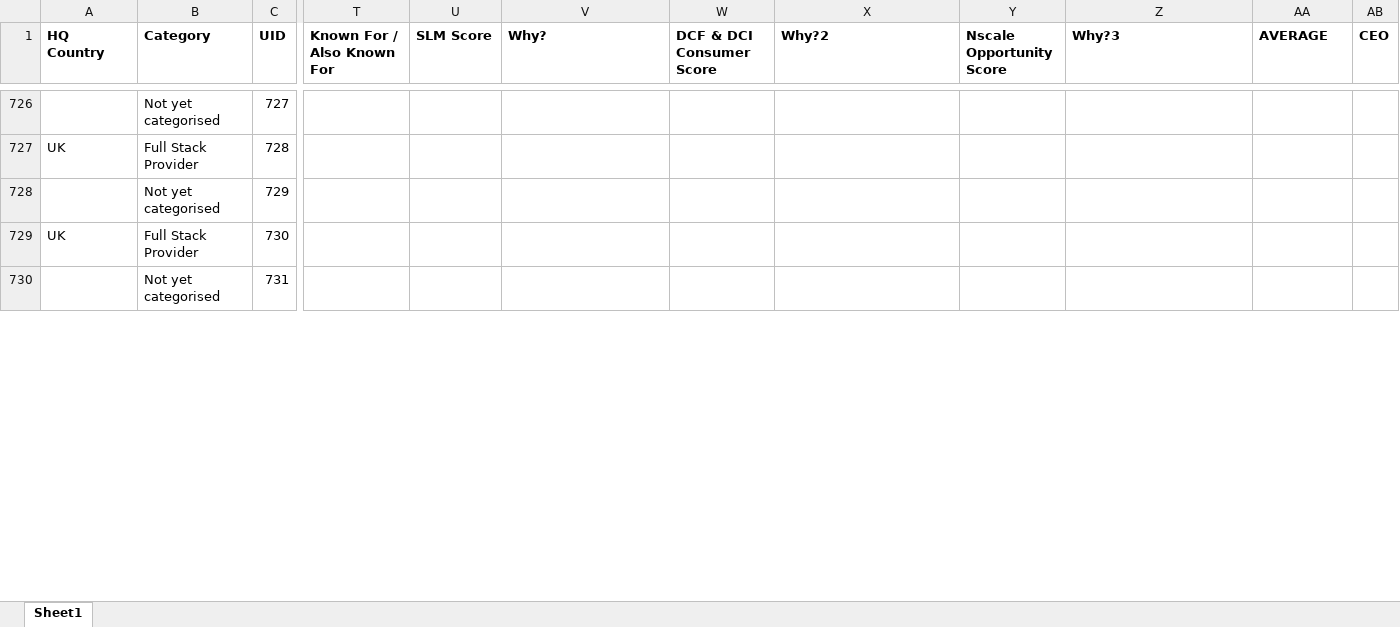
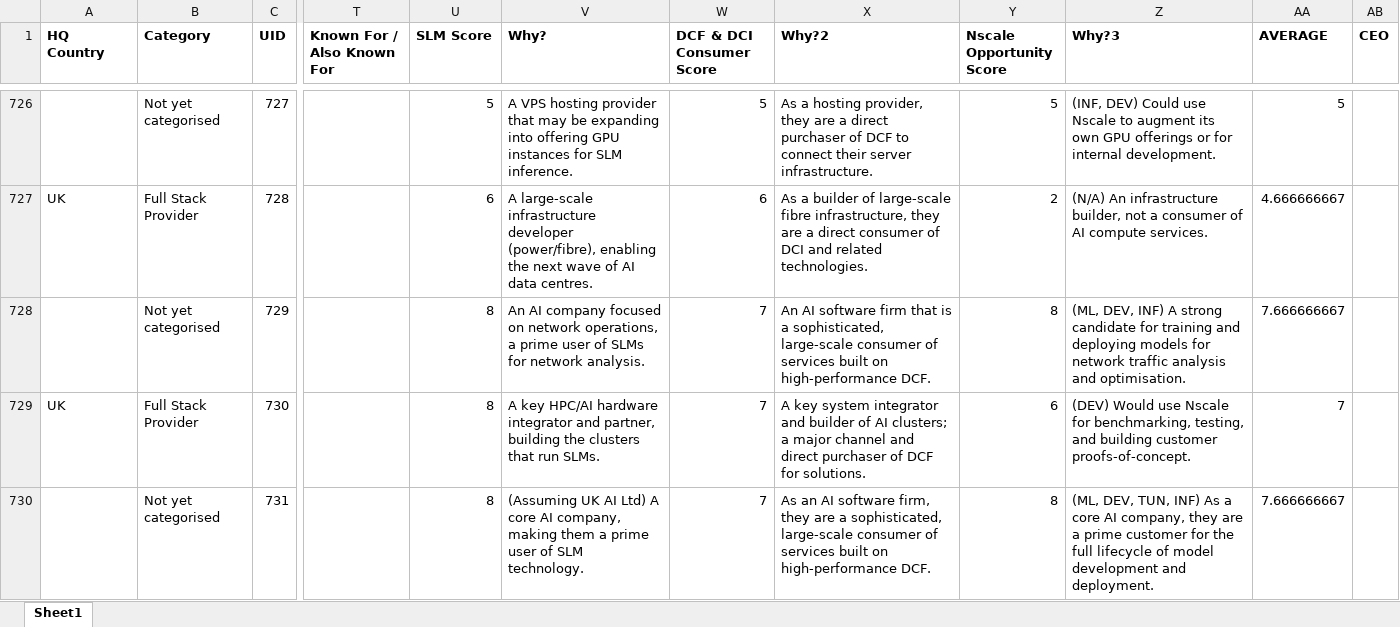
Before and after one commit to jcmariani1199-dot/NokiaPortal-Secure-V4, an Excel workbook: attached_assets/Portal_Data_Latest.xlsx, sheet Sheet1, drawn as a sheet; only a part is shown, gaps mark what is left out; values as stored, in another font and other column widths than the file's, no borders; the diff covers the shown part only; the diff names each change by its address in the sheet, - before the commit and + after, or states it on an @@ line.

Commit message:
Automated portal data update on 11/06/2025 11:28:44

```diff
--- a/attached_assets/Portal_Data_Latest.xlsx (sheet Sheet1)
+++ b/attached_assets/Portal_Data_Latest.xlsx (sheet Sheet1)
-U726 (SLM Score): (empty)
+U726 (SLM Score): 5
-V726 (Why?): (empty)
+V726 (Why?): A VPS hosting provider that may be expanding into offering GPU instances for SLM inference.
-W726 (DCF & DCI Consumer Score): (empty)
+W726 (DCF & DCI Consumer Score): 5
-X726 (Why?2): (empty)
+X726 (Why?2): As a hosting provider, they are a direct purchaser of DCF to connect their server infrastructure.
-Y726 (Nscale Opportunity Score): (empty)
+Y726 (Nscale Opportunity Score): 5
-Z726 (Why?3): (empty)
+Z726 (Why?3): (INF, DEV) Could use Nscale to augment its own GPU offerings or for internal development.
-AA726 (AVERAGE): (empty)
+AA726 (AVERAGE): 5
-U727 (SLM Score): (empty)
+U727 (SLM Score): 6
-V727 (Why?): (empty)
+V727 (Why?): A large-scale infrastructure developer (power/fibre), enabling the next wave of AI data centres.
-W727 (DCF & DCI Consumer Score): (empty)
+W727 (DCF & DCI Consumer Score): 6
-X727 (Why?2): (empty)
+X727 (Why?2): As a builder of large-scale fibre infrastructure, they are a direct consumer of DCI and related technologies.
-Y727 (Nscale Opportunity Score): (empty)
+Y727 (Nscale Opportunity Score): 2
-Z727 (Why?3): (empty)
+Z727 (Why?3): (N/A) An infrastructure builder, not a consumer of AI compute services.
-AA727 (AVERAGE): (empty)
+AA727 (AVERAGE): 4.666666667
-U728:U730 (SLM Score): (empty)
+U728:U730 (SLM Score): 8
-V728 (Why?): (empty)
+V728 (Why?): An AI company focused on network operations, a prime user of SLMs for network analysis.
-W728:W730 (DCF & DCI Consumer Score): (empty)
+W728:W730 (DCF & DCI Consumer Score): 7
-X728 (Why?2): (empty)
+X728 (Why?2): An AI software firm that is a sophisticated, large-scale consumer of services built on high-performance DCF.
-Y728 (Nscale Opportunity Score): (empty)
+Y728 (Nscale Opportunity Score): 8
-Z728 (Why?3): (empty)
+Z728 (Why?3): (ML, DEV, INF) A strong candidate for training and deploying models for network traffic analysis and optimisation.
-AA728 (AVERAGE): (empty)
+AA728 (AVERAGE): 7.666666667
-V729 (Why?): (empty)
+V729 (Why?): A key HPC/AI hardware integrator and partner, building the clusters that run SLMs.
-X729 (Why?2): (empty)
+X729 (Why?2): A key system integrator and builder of AI clusters; a major channel and direct purchaser of DCF for solutions.
-Y729 (Nscale Opportunity Score): (empty)
+Y729 (Nscale Opportunity Score): 6
-Z729 (Why?3): (empty)
+Z729 (Why?3): (DEV) Would use Nscale for benchmarking, testing, and building customer proofs-of-concept.
-AA729 (AVERAGE): (empty)
+AA729 (AVERAGE): 7
-V730 (Why?): (empty)
+V730 (Why?): (Assuming UK AI Ltd) A core AI company, making them a prime user of SLM technology.
-X730 (Why?2): (empty)
+X730 (Why?2): As an AI software firm, they are a sophisticated, large-scale consumer of services built on high-performance DCF.
-Y730 (Nscale Opportunity Score): (empty)
+Y730 (Nscale Opportunity Score): 8
-Z730 (Why?3): (empty)
+Z730 (Why?3): (ML, DEV, TUN, INF) As a core AI company, they are a prime customer for the full lifecycle of model development and deployment.
-AA730 (AVERAGE): (empty)
+AA730 (AVERAGE): 7.666666667
```
Also changed, not shown: 367 edited cells elsewhere in this sheet.
